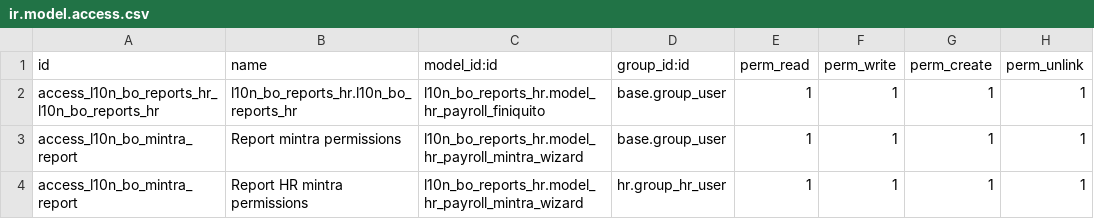
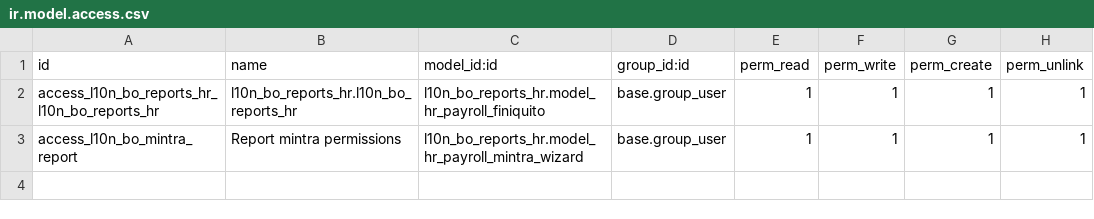
Before and after one commit to dsoruco/Localization-16-Payroll, a CSV file: l10n_bo_reports_hr/security/ir.model.access.csv, drawn as a sheet.

Commit message:
Report fixes

```diff
--- a/l10n_bo_reports_hr/security/ir.model.access.csv
+++ b/l10n_bo_reports_hr/security/ir.model.access.csv
@@ -3,2 +3 @@ access_l10n_bo_reports_hr_l10n_bo_reports_hr,l10n_bo_reports_hr.l10n_bo_reports_
 access_l10n_bo_mintra_report, Report mintra permissions,l10n_bo_reports_hr.model_hr_payroll_mintra_wizard,base.group_user,1,1,1,1
-access_l10n_bo_mintra_report, Report HR mintra permissions,l10n_bo_reports_hr.model_hr_payroll_mintra_wizard,hr.group_hr_user,1,1,1,1
```
Also changed, not shown: 1 other file.
